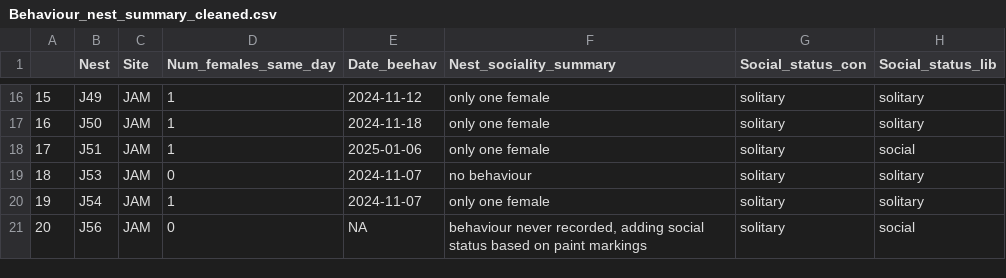
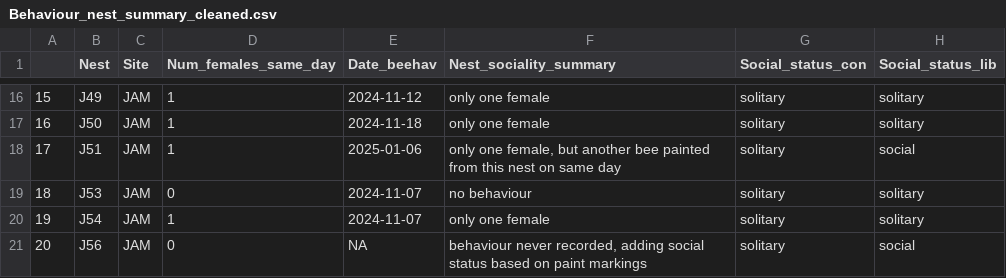
Before and after one commit to TovahKashetsky/sweat_bee_ecology, a CSV file: Data/Behaviour/Behaviour_nest_summary_cleaned.csv, drawn as a sheet; only a part is shown, gaps mark what is left out.

```diff
--- a/Data/Behaviour/Behaviour_nest_summary_cleaned.csv
+++ b/Data/Behaviour/Behaviour_nest_summary_cleaned.csv
@@ -17,3 +17,3 @@
 "16","J50","JAM",1,2024-11-18,"only one female","solitary","solitary"
-"17","J51","JAM",1,2025-01-06,"only one female","solitary","social"
+"17","J51","JAM",1,2025-01-06,"only one female, but another bee painted from this nest on same day","solitary","social"
 "18","J53","JAM",0,2024-11-07,"no behaviour","solitary","solitary"
```
Also changed, not shown: Data/Behaviour/Behaviour_nest_full_cleaned.csv, Data/Behaviour/Pollen_and_behaviour_cleaned.csv, 5 other files.
